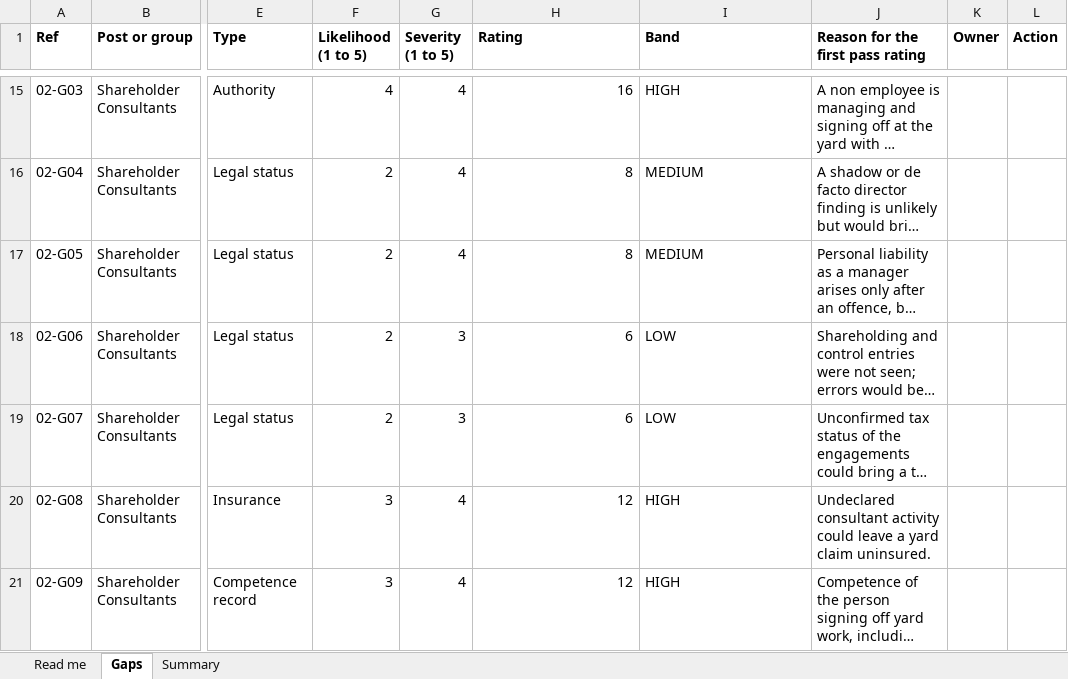
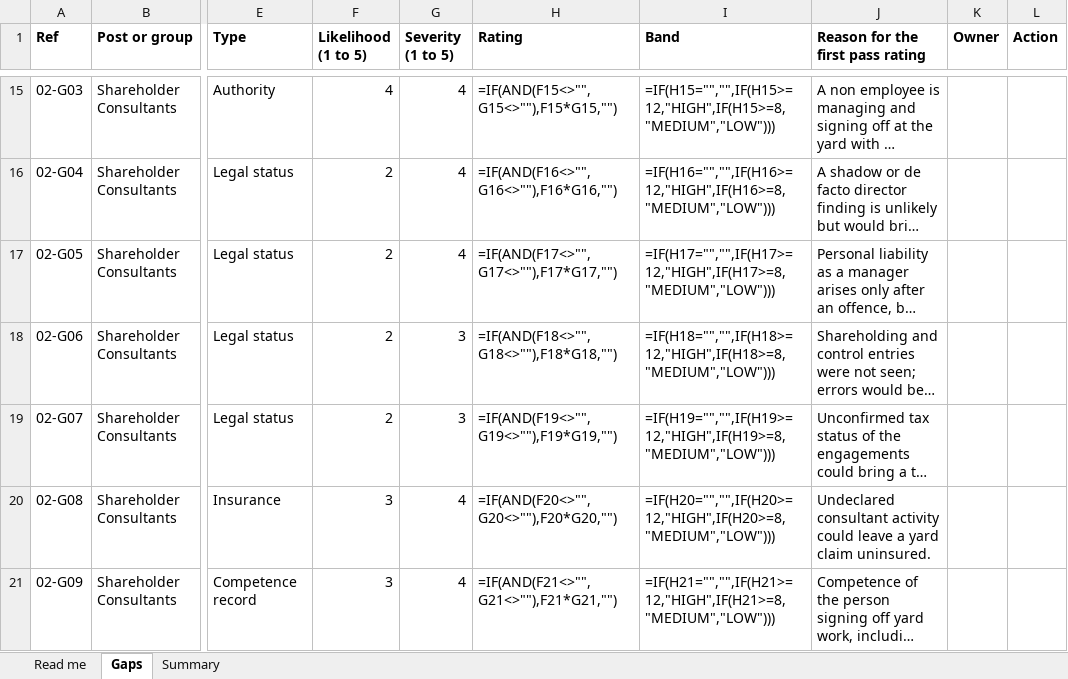
Before and after one commit to CQR365/SafePark.PRO, an Excel workbook: gss-post-profiles-site/docs/pack/GSS_Post_Profiles_Gaps_Register_DRAFT_0610.xlsx, sheet Gaps, drawn as a sheet; only a part is shown, gaps mark what is left out; long unchanged cells end in …; values as stored, in another font and other column widths than the file's, no borders; formulas without a stored value are shown as written; charts and pictures not drawn; the diff covers the shown part only; the diff names each change by its address in the sheet, - before the commit and + after, or states it on an @@ line.

```diff
--- a/gss-post-profiles-site/docs/pack/GSS_Post_Profiles_Gaps_Register_DRAFT_0610.xlsx (sheet Gaps)
+++ b/gss-post-profiles-site/docs/pack/GSS_Post_Profiles_Gaps_Register_DRAFT_0610.xlsx (sheet Gaps)
-H15 (Rating): 16
+H15 (Rating): =IF(AND(F15<>"",G15<>""),F15*G15,"")
-I15 (Band): HIGH
+I15 (Band): =IF(H15="","",IF(H15>=12,"HIGH",IF(H15>=8,"MEDIUM","LOW")))
-H16 (Rating): 8
+H16 (Rating): =IF(AND(F16<>"",G16<>""),F16*G16,"")
-I16 (Band): MEDIUM
+I16 (Band): =IF(H16="","",IF(H16>=12,"HIGH",IF(H16>=8,"MEDIUM","LOW")))
-H17 (Rating): 8
+H17 (Rating): =IF(AND(F17<>"",G17<>""),F17*G17,"")
-I17 (Band): MEDIUM
+I17 (Band): =IF(H17="","",IF(H17>=12,"HIGH",IF(H17>=8,"MEDIUM","LOW")))
-H18 (Rating): 6
+H18 (Rating): =IF(AND(F18<>"",G18<>""),F18*G18,"")
-I18 (Band): LOW
+I18 (Band): =IF(H18="","",IF(H18>=12,"HIGH",IF(H18>=8,"MEDIUM","LOW")))
-H19 (Rating): 6
+H19 (Rating): =IF(AND(F19<>"",G19<>""),F19*G19,"")
-I19 (Band): LOW
+I19 (Band): =IF(H19="","",IF(H19>=12,"HIGH",IF(H19>=8,"MEDIUM","LOW")))
-H20 (Rating): 12
+H20 (Rating): =IF(AND(F20<>"",G20<>""),F20*G20,"")
-I20 (Band): HIGH
+I20 (Band): =IF(H20="","",IF(H20>=12,"HIGH",IF(H20>=8,"MEDIUM","LOW")))
-H21 (Rating): 12
+H21 (Rating): =IF(AND(F21<>"",G21<>""),F21*G21,"")
-I21 (Band): HIGH
+I21 (Band): =IF(H21="","",IF(H21>=12,"HIGH",IF(H21>=8,"MEDIUM","LOW")))
```
Also changed, not shown: 1088 edited cells elsewhere in this sheet, sheet Summary, sheet Read me, charts or pictures, 54 other files.
